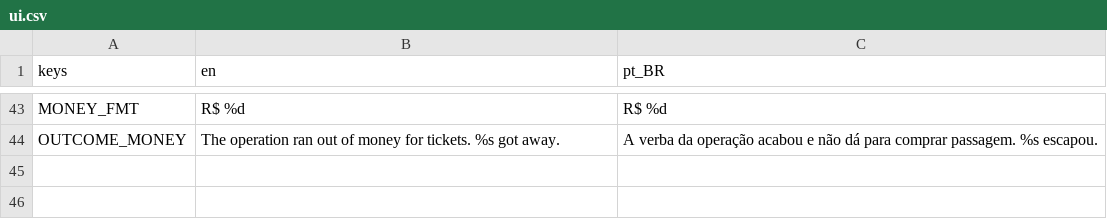
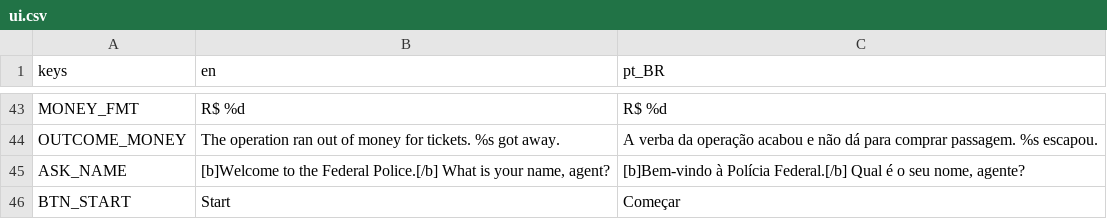
Before and after one commit to diegommelo/carmen, a CSV file: game/i18n/ui.csv, drawn as a sheet; only a part is shown, gaps mark what is left out.

```diff
--- a/game/i18n/ui.csv
+++ b/game/i18n/ui.csv
@@ -44 +44,3 @@ MONEY_FMT,R$ %d,R$ %d
 OUTCOME_MONEY,The operation ran out of money for tickets. %s got away.,A verba da operação acabou e não dá para comprar passagem. %s escapou.
+ASK_NAME,"[b]Welcome to the Federal Police.[/b] What is your name, agent?","[b]Bem-vindo à Polícia Federal.[/b] Qual é o seu nome, agente?"
+BTN_START,Start,Começar
```
Also changed, not shown: 6 other files.
